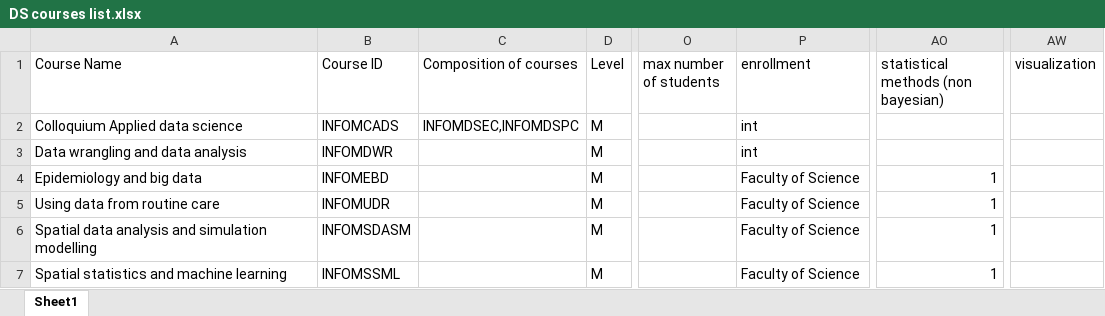
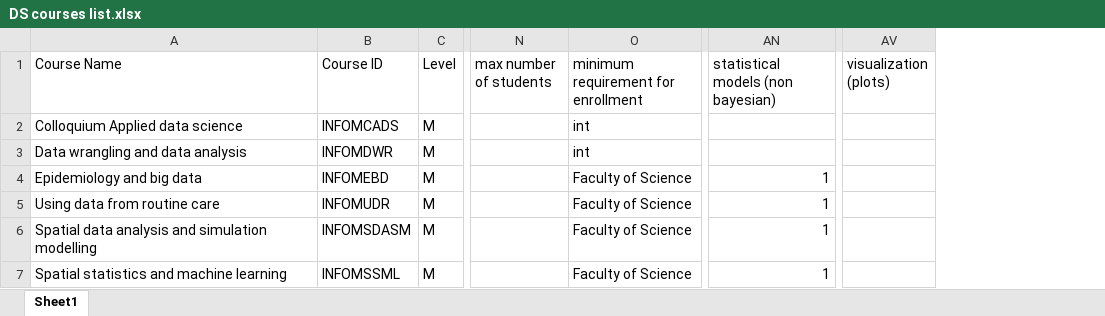
Before and after one commit to gerkovink/UU-DS-courses, an Excel workbook: Data/DS courses list.xlsx, sheet Sheet1, drawn as a sheet; only a part is shown, gaps mark what is left out; values as stored, in another font and other column widths than the file's, no borders; removed rows and columns are numbered as before the commit, all else as after; the diff covers the shown part only; the diff names each change by its address in the sheet, - before the commit and + after, or states it on an @@ line.

Commit message:
latest version

```diff
--- a/Data/DS courses list.xlsx (sheet Sheet1)
+++ b/Data/DS courses list.xlsx (sheet Sheet1)
-column C (Composition of courses), row 2: INFOMDSEC,INFOMDSPC
-O1: enrollment
+O1: minimum requirement for enrollment
-AN1: statistical methods (non bayesian)
+AN1: statistical models (non bayesian)
-AV1: visualization
+AV1: visualization (plots)
```
Also changed, not shown: 6 added rows and 6 edited cells elsewhere in this sheet.
